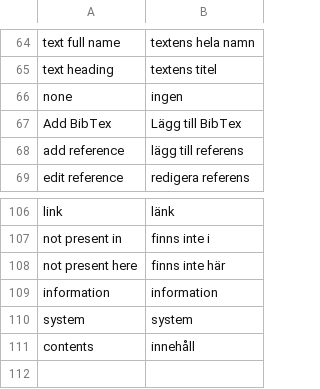
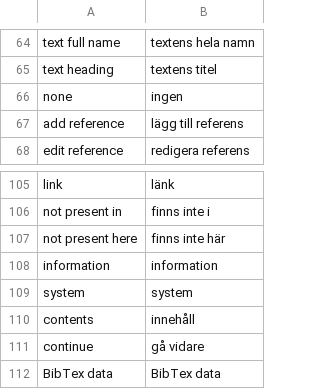
Before and after one commit to pekrau/mdbook, a CSV file: translations.csv, drawn as a sheet; only a part is shown, gaps mark what is left out; removed rows and columns are numbered as before the commit, all else as after; the diff names each change by its address in the sheet, - before the commit and + after, or states it on an @@ line.

```diff
--- a/translations.csv
+++ b/translations.csv
-row 67: Add BibTex | Lägg till BibTex
+row 111: continue | gå vidare
+row 112: BibTex data | BibTex data
```
Also changed, not shown: 3 other files.
